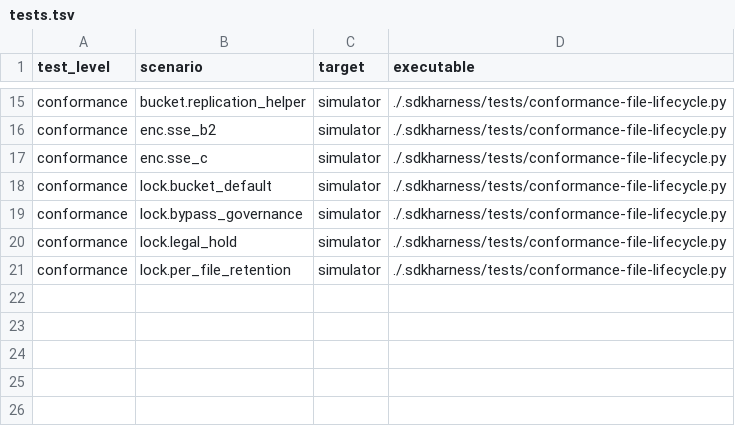
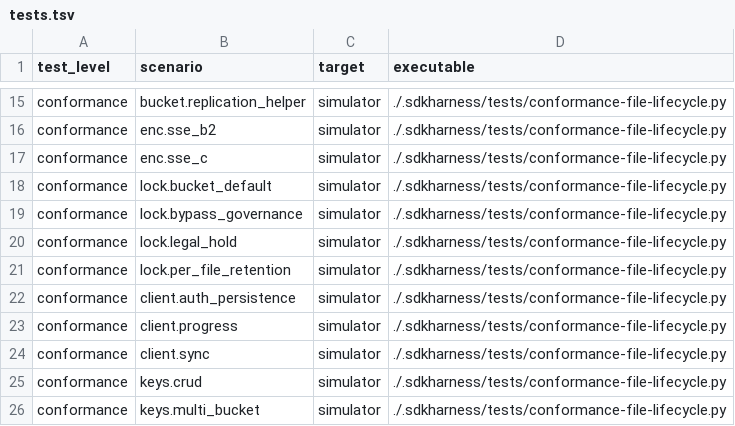
Before and after one commit to Backblaze/B2_Command_Line_Tool, a TSV file: .sdkharness/tests.tsv, drawn as a sheet; only a part is shown, gaps mark what is left out; the diff names each change by its address in the sheet, - before the commit and + after, or states it on an @@ line.

Commit message:
test: add client and key conformance contracts

```diff
--- a/.sdkharness/tests.tsv
+++ b/.sdkharness/tests.tsv
+row 22: conformance | client.auth_persistence | simulator | ./.sdkharness/tests/conformance-file-lifecycle.py
+row 23: conformance | client.progress | simulator | ./.sdkharness/tests/conformance-file-lifecycle.py
+row 24: conformance | client.sync | simulator | ./.sdkharness/tests/conformance-file-lifecycle.py
+row 25: conformance | keys.crud | simulator | ./.sdkharness/tests/conformance-file-lifecycle.py
+row 26: conformance | keys.multi_bucket | simulator | ./.sdkharness/tests/conformance-file-lifecycle.py
```
Also changed, not shown: 2 other files.
